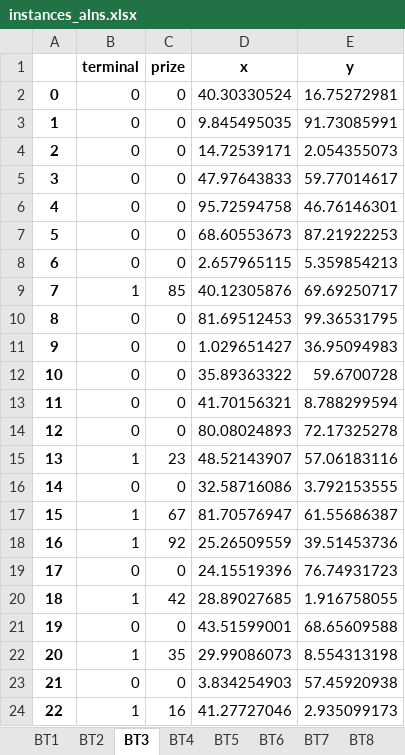
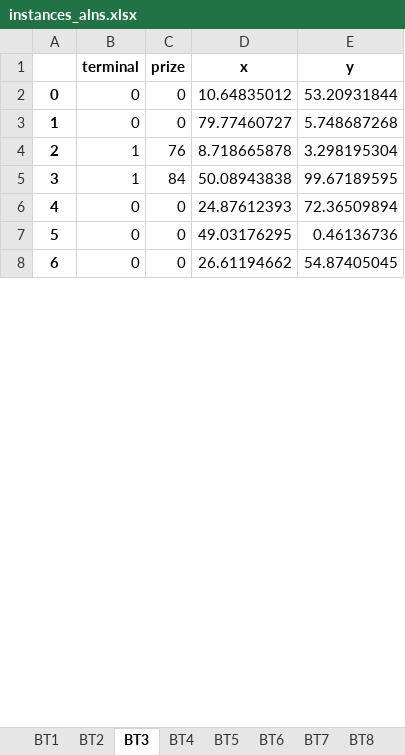
Before and after one commit to rodrigohaddad/ALNS-Steiner, an Excel workbook: instances_alns.xlsx, sheet BT3, drawn as a sheet; only a part is shown; values as stored, in another font and other column widths than the file's, no borders; charts and pictures not drawn; removed rows and columns are numbered as before the commit, all else as after; the diff covers the shown part only; the diff names each change by its address in the sheet, - before the commit and + after, or states it on an @@ line.

```diff
--- a/instances_alns.xlsx (sheet BT3)
+++ b/instances_alns.xlsx (sheet BT3)
-D2 (x): 40.30330524
+D2 (x): 10.64835012
-E2 (y): 16.75272981
+E2 (y): 53.20931844
-D3 (x): 9.845495035
+D3 (x): 79.77460727
-E3 (y): 91.73085991
+E3 (y): 5.748687268
-row 4: 2 | 0 | 0 | 14.72539171 | 2.054355073
-row 5: 3 | 0 | 0 | 47.97643833 | 59.77014617
-row 6: 4 | 0 | 0 | 95.72594758 | 46.76146301
-row 7: 5 | 0 | 0 | 68.60553673 | 87.21922253
-row 8: 6 | 0 | 0 | 2.657965115 | 5.359854213
-row 9: 7 | 1 | 85 | 40.12305876 | 69.69250717
-row 10: 8 | 0 | 0 | 81.69512453 | 99.36531795
-row 11: 9 | 0 | 0 | 1.029651427 | 36.95094983
-row 12: 10 | 0 | 0 | 35.89363322 | 59.6700728
-row 13: 11 | 0 | 0 | 41.70156321 | 8.788299594
-row 14: 12 | 0 | 0 | 80.08024893 | 72.17325278
-row 15: 13 | 1 | 23 | 48.52143907 | 57.06183116
-row 16: 14 | 0 | 0 | 32.58716086 | 3.792153555
-row 17: 15 | 1 | 67 | 81.70576947 | 61.55686387
-row 18: 16 | 1 | 92 | 25.26509559 | 39.51453736
+row 4: 2 | 1 | 76 | 8.718665878 | 3.298195304
+row 5: 3 | 1 | 84 | 50.08943838 | 99.67189595
@@ column A renumbered between rows 6 and 36 @@
-D6 (x): 24.15519396
+D6 (x): 24.87612393
-E6 (y): 76.74931723
+E6 (y): 72.36509894
-row 20: 18 | 1 | 42 | 28.89027685 | 1.916758055
-D7 (x): 43.51599001
+D7 (x): 49.03176295
-E7 (y): 68.65609588
+E7 (y): 0.46136736
-row 22: 20 | 1 | 35 | 29.99086073 | 8.554313198
-D8 (x): 3.834254903
+D8 (x): 26.61194662
-E8 (y): 57.45920938
+E8 (y): 54.87405045
-row 24: 22 | 1 | 16 | 41.27727046 | 2.935099173
```
Also changed, not shown: 7 added rows, 26 removed rows and 27 edited cells elsewhere in this sheet, sheet BT1, sheet BT12, sheet BT11, sheet BT7, sheet BT10, sheet BT9, 5 more sheets, charts or pictures, 37 other files.
